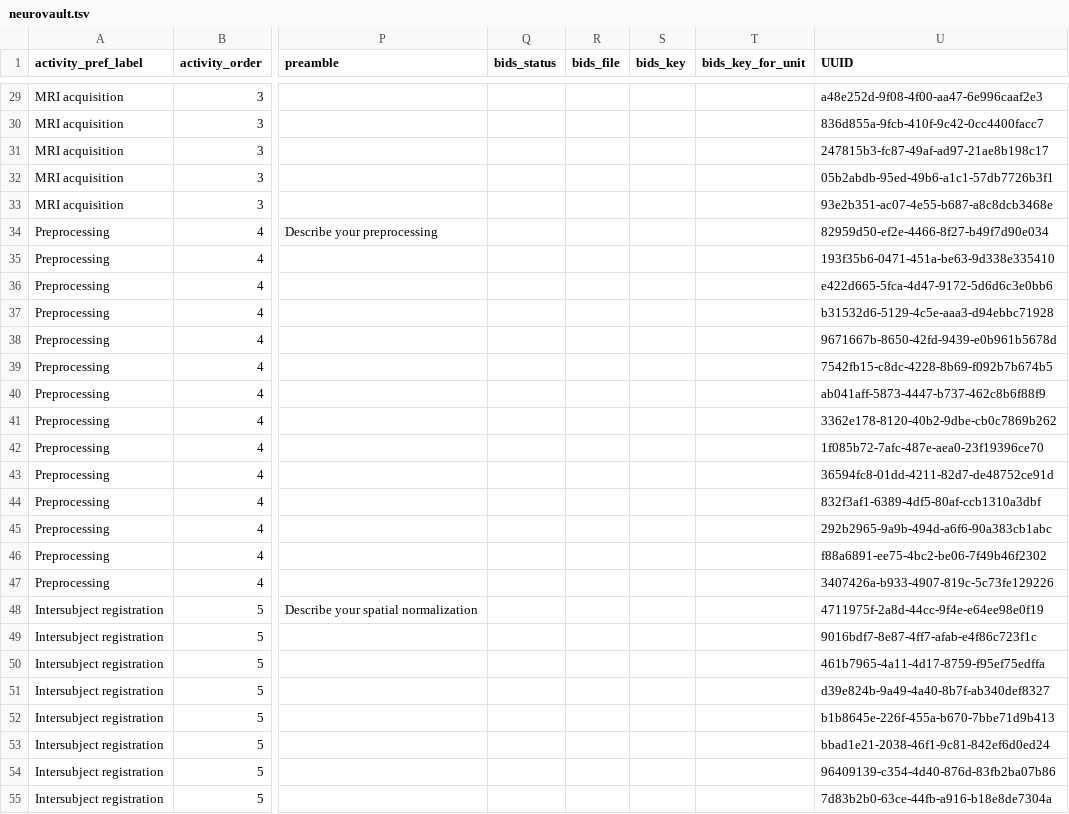
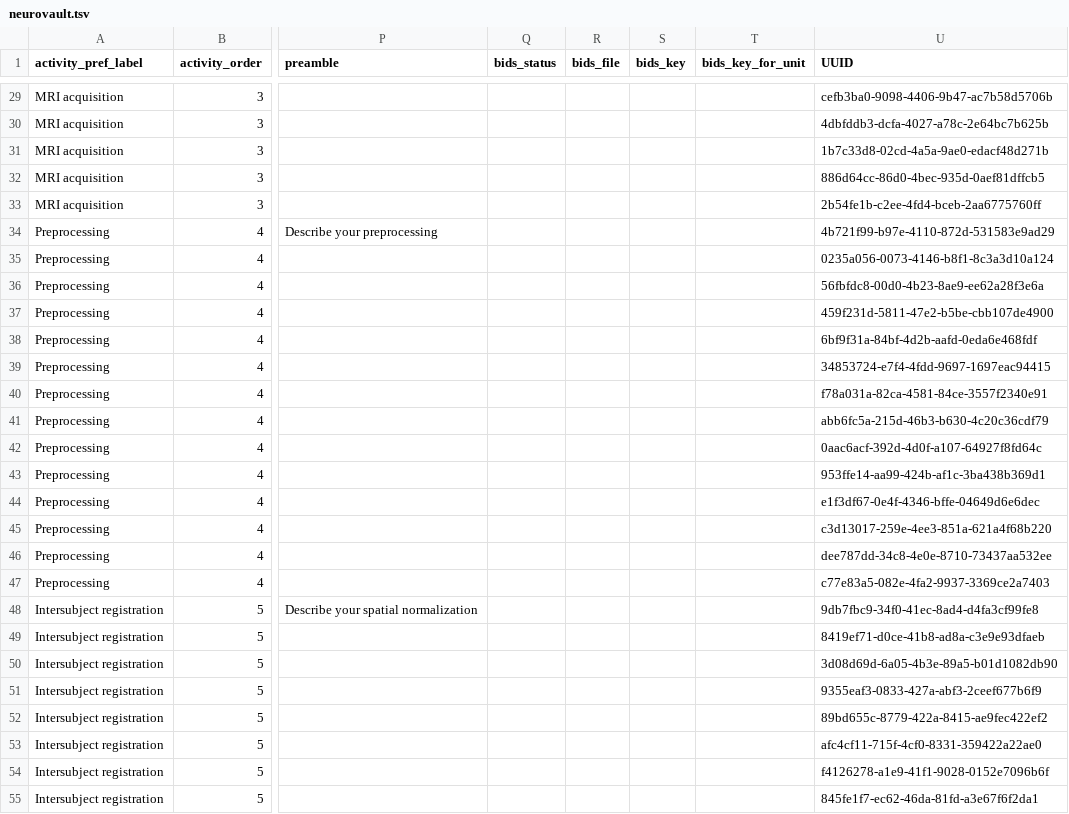
Before and after one commit to Remi-Gau/eCobidas, a TSV file: ecobidas/inputs/neurovault/neurovault.tsv, drawn as a sheet; only a part is shown, gaps mark what is left out; the diff covers the shown part only; the diff names each change by its address in the sheet, - before the commit and + after, or states it on an @@ line.

```diff
--- a/ecobidas/inputs/neurovault/neurovault.tsv
+++ b/ecobidas/inputs/neurovault/neurovault.tsv
-U29 (UUID): a48e252d-9f08-4f00-aa47-6e996caaf2e3
+U29 (UUID): cefb3ba0-9098-4406-9b47-ac7b58d5706b
-U30 (UUID): 836d855a-9fcb-410f-9c42-0cc4400facc7
+U30 (UUID): 4dbfddb3-dcfa-4027-a78c-2e64bc7b625b
-U31 (UUID): 247815b3-fc87-49af-ad97-21ae8b198c17
+U31 (UUID): 1b7c33d8-02cd-4a5a-9ae0-edacf48d271b
-U32 (UUID): 05b2abdb-95ed-49b6-a1c1-57db7726b3f1
+U32 (UUID): 886d64cc-86d0-4bec-935d-0aef81dffcb5
-U33 (UUID): 93e2b351-ac07-4e55-b687-a8c8dcb3468e
+U33 (UUID): 2b54fe1b-c2ee-4fd4-bceb-2aa6775760ff
-U34 (UUID): 82959d50-ef2e-4466-8f27-b49f7d90e034
+U34 (UUID): 4b721f99-b97e-4110-872d-531583e9ad29
-U35 (UUID): 193f35b6-0471-451a-be63-9d338e335410
+U35 (UUID): 0235a056-0073-4146-b8f1-8c3a3d10a124
-U36 (UUID): e422d665-5fca-4d47-9172-5d6d6c3e0bb6
+U36 (UUID): 56fbfdc8-00d0-4b23-8ae9-ee62a28f3e6a
-U37 (UUID): b31532d6-5129-4c5e-aaa3-d94ebbc71928
+U37 (UUID): 459f231d-5811-47e2-b5be-cbb107de4900
-U38 (UUID): 9671667b-8650-42fd-9439-e0b961b5678d
+U38 (UUID): 6bf9f31a-84bf-4d2b-aafd-0eda6e468fdf
-U39 (UUID): 7542fb15-c8dc-4228-8b69-f092b7b674b5
+U39 (UUID): 34853724-e7f4-4fdd-9697-1697eac94415
-U40 (UUID): ab041aff-5873-4447-b737-462c8b6f88f9
+U40 (UUID): f78a031a-82ca-4581-84ce-3557f2340e91
-U41 (UUID): 3362e178-8120-40b2-9dbe-cb0c7869b262
+U41 (UUID): abb6fc5a-215d-46b3-b630-4c20c36cdf79
-U42 (UUID): 1f085b72-7afc-487e-aea0-23f19396ce70
+U42 (UUID): 0aac6acf-392d-4d0f-a107-64927f8fd64c
-U43 (UUID): 36594fc8-01dd-4211-82d7-de48752ce91d
+U43 (UUID): 953ffe14-aa99-424b-af1c-3ba438b369d1
-U44 (UUID): 832f3af1-6389-4df5-80af-ccb1310a3dbf
+U44 (UUID): e1f3df67-0e4f-4346-bffe-04649d6e6dec
-U45 (UUID): 292b2965-9a9b-494d-a6f6-90a383cb1abc
+U45 (UUID): c3d13017-259e-4ee3-851a-621a4f68b220
-U46 (UUID): f88a6891-ee75-4bc2-be06-7f49b46f2302
+U46 (UUID): dee787dd-34c8-4e0e-8710-73437aa532ee
-U47 (UUID): 3407426a-b933-4907-819c-5c73fe129226
+U47 (UUID): c77e83a5-082e-4fa2-9937-3369ce2a7403
-U48 (UUID): 4711975f-2a8d-44cc-9f4e-e64ee98e0f19
+U48 (UUID): 9db7fbc9-34f0-41ec-8ad4-d4fa3cf99fe8
-U49 (UUID): 9016bdf7-8e87-4ff7-afab-e4f86c723f1c
+U49 (UUID): 8419ef71-d0ce-41b8-ad8a-c3e9e93dfaeb
-U50 (UUID): 461b7965-4a11-4d17-8759-f95ef75edffa
+U50 (UUID): 3d08d69d-6a05-4b3e-89a5-b01d1082db90
-U51 (UUID): d39e824b-9a49-4a40-8b7f-ab340def8327
+U51 (UUID): 9355eaf3-0833-427a-abf3-2ceef677b6f9
-U52 (UUID): b1b8645e-226f-455a-b670-7bbe71d9b413
+U52 (UUID): 89bd655c-8779-422a-8415-ae9fec422ef2
-U53 (UUID): bbad1e21-2038-46f1-9c81-842ef6d0ed24
+U53 (UUID): afc4cf11-715f-4cf0-8331-359422a22ae0
-U54 (UUID): 96409139-c354-4d40-876d-83fb2ba07b86
+U54 (UUID): f4126278-a1e9-41f1-9028-0152e7096b6f
-U55 (UUID): 7d83b2b0-63ce-44fb-a916-b18e8de7304a
+U55 (UUID): 845fe1f7-ec62-46da-81fd-a3e67f6f2da1
```
Also changed, not shown: 60 edited cells elsewhere in this file.
